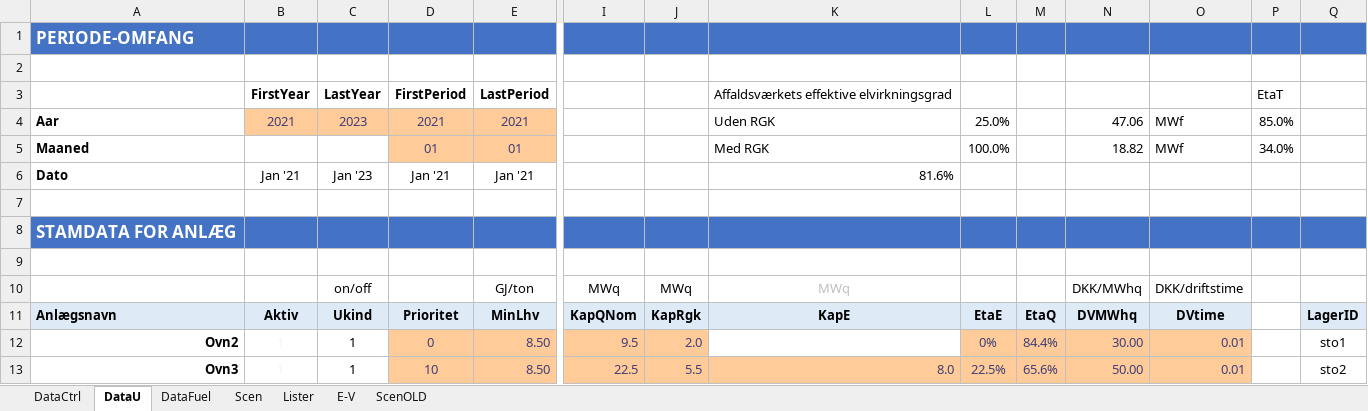
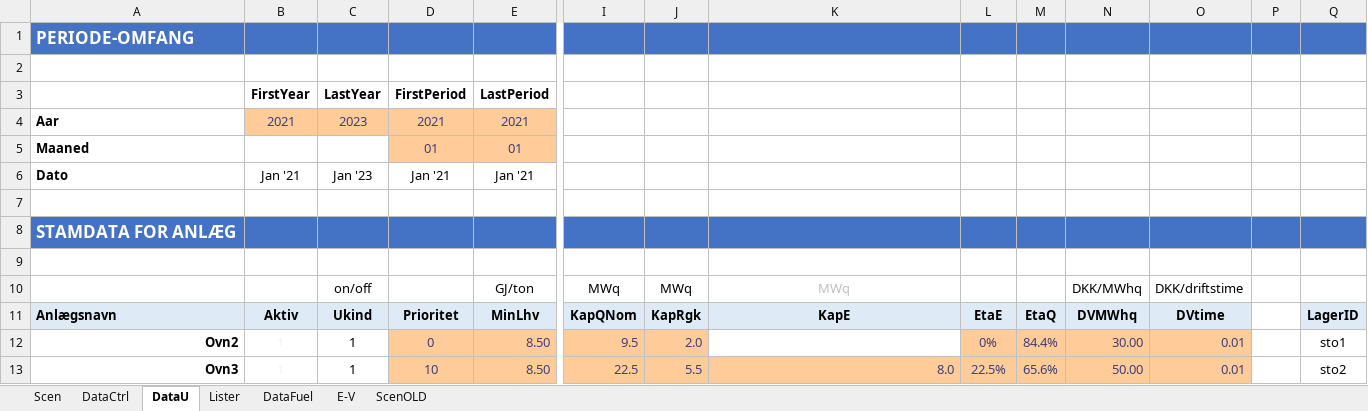
Before and after one commit to AddedValues/REFA_Affald, an Excel workbook: GAMS/REFAinputM.xlsm, sheet DataU, drawn as a sheet; only a part is shown, gaps mark what is left out; values as stored, in another font and other column widths than the file's, no borders; charts and pictures and conditional formats not drawn; removed rows and columns are numbered as before the commit, all else as after; rows hold the shown columns only; the diff names each change by its address in the sheet, - before the commit and + after, or states it on an @@ line.

Commit message:
Major rewrite af scenarie-indlæsning + ...
DataFuel gjort dynamisk internt, FuelBounds optræder kun ifm. indlæsning

```diff
--- a/GAMS/REFAinputM.xlsm (sheet DataU)
+++ b/GAMS/REFAinputM.xlsm (sheet DataU)
@@ sheet tab order changed: Scen | DataCtrl | DataU | Lister | DataFuel | E-V | ScenOLD @@
-K3: Affaldsværkets effektive elvirkningsgrad
+K3: (empty)
-P3: EtaT
+P3: (empty)
-K4: Uden RGK
+K4: (empty)
-L4: 25.0%
+L4: (empty)
-N4: 47.06
+N4: (empty)
-O4: MWf
+O4: (empty)
-P4: 85.0%
+P4: (empty)
-row 5: Maaned |  |  | 01 | 01 |  |  | Med RGK | 100.0% |  | 18.82 | MWf | 34.0%
+row 5: Maaned |  |  | 01 | 01
-K6: 81.6%
+K6: (empty)
```
Also changed, not shown: sheet Scen, sheet DataFuel, sheet DataCtrl, sheet Lister, hidden cells, GAMS/REFAoutput.xlsm, GAMS/REFAscens.xlsm, 7 other files.
